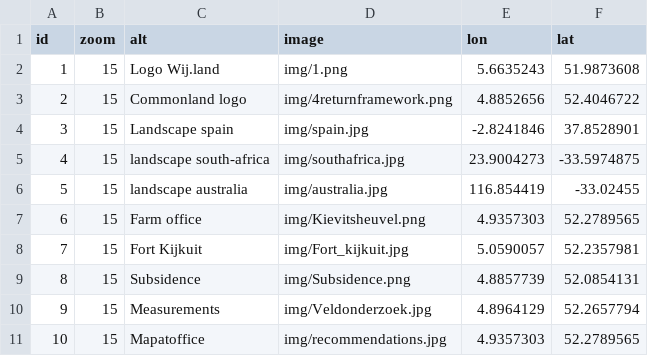
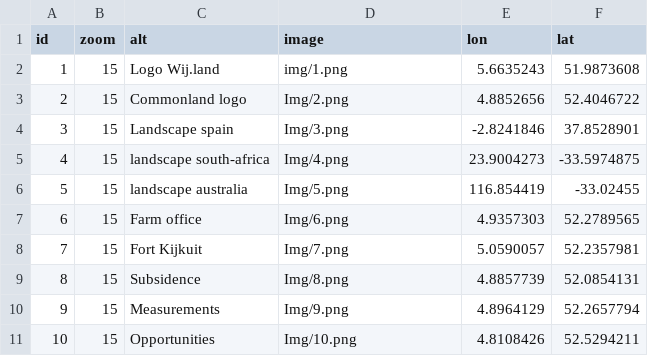
Before and after one commit to merijnslagter/WijlandStoryMap, a CSV file: map.csv, drawn as a sheet.

Commit message:
Update map.csv

```diff
--- a/map.csv
+++ b/map.csv
@@ -2,10 +2,10 @@ id,zoom,alt,image,lon,lat
 1,15,Logo Wij.land,img/1.png,5.6635243,51.9873608
-2,15,Commonland logo,img/4returnframework.png,4.8852656,52.4046722
-3,15,Landscape spain,img/spain.jpg,-2.8241846,37.8528901
-4,15,landscape south-africa,img/southafrica.jpg,23.9004273,-33.5974875
-5,15,landscape australia,img/australia.jpg,116.854419,-33.02455
-6,15,Farm office,img/Kievitsheuvel.png,4.9357303,52.2789565
-7,15,Fort Kijkuit,img/Fort_kijkuit.jpg,5.0590057,52.2357981
-8,15,Subsidence,img/Subsidence.png,4.8857739,52.0854131
-9,15,Measurements,img/Veldonderzoek.jpg,4.8964129,52.2657794
-10,15,Mapatoffice,img/recommendations.jpg,4.9357303,52.2789565
+2,15,Commonland logo,Img/2.png,4.8852656,52.4046722
+3,15,Landscape spain,Img/3.png,-2.8241846,37.8528901
+4,15,landscape south-africa,Img/4.png,23.9004273,-33.5974875
+5,15,landscape australia,Img/5.png,116.854419,-33.02455
+6,15,Farm office,Img/6.png,4.9357303,52.2789565
+7,15,Fort Kijkuit,Img/7.png,5.0590057,52.2357981
+8,15,Subsidence,Img/8.png,4.8857739,52.0854131
+9,15,Measurements,Img/9.png,4.8964129,52.2657794
+10,15,Opportunities,Img/10.png,4.8108426,52.5294211
```
